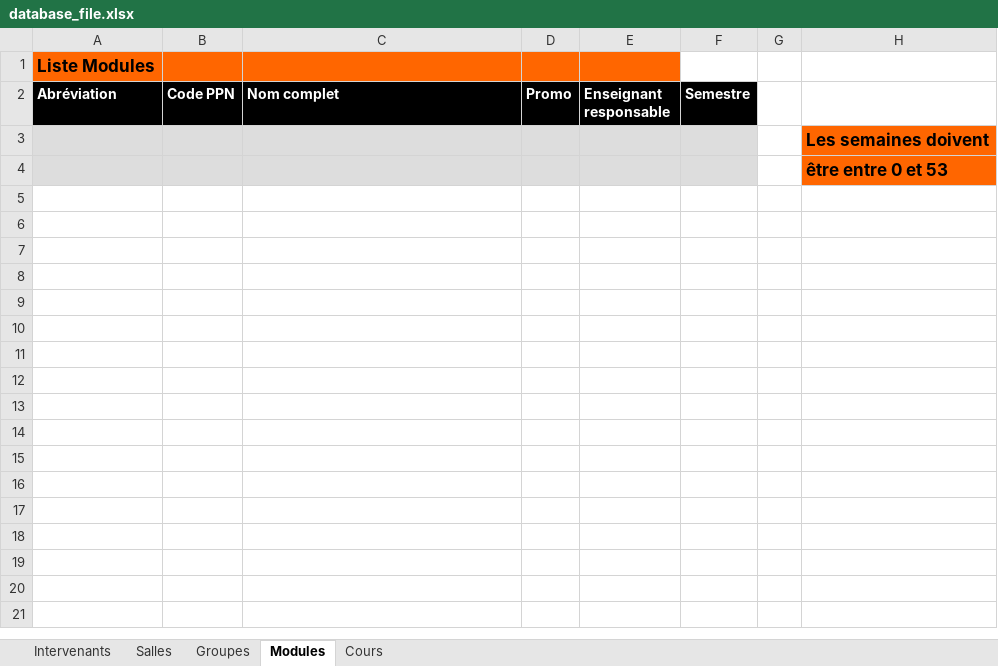
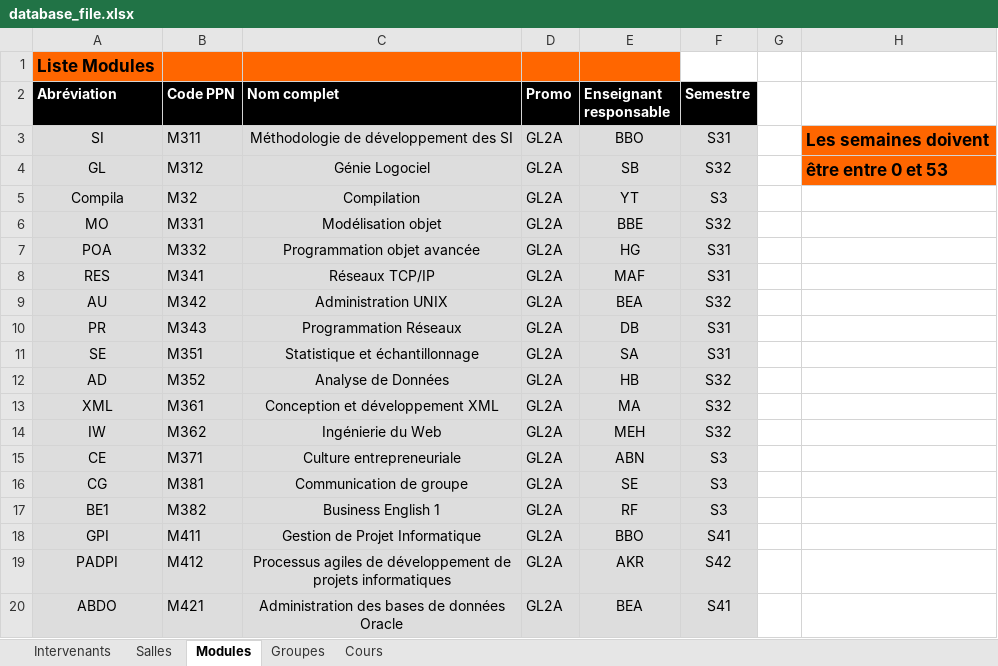
Before and after one commit to YounesAbounaceur/FlopEDT_ENSIAS, an Excel workbook: FlOpEDT/misc/deploy_database/database_file.xlsx, sheet Modules, drawn as a sheet; only a part is shown; values as stored, in another font and other column widths than the file's, no borders; removed rows and columns are numbered as before the commit, all else as after; the diff covers the shown part only; the diff names each change by its address in the sheet, - before the commit and + after, or states it on an @@ line.

```diff
--- a/FlOpEDT/misc/deploy_database/database_file.xlsx (sheet Modules)
+++ b/FlOpEDT/misc/deploy_database/database_file.xlsx (sheet Modules)
@@ sheet tab order changed: Intervenants | Salles | Modules | Groupes | Cours @@
-row 3:  |  |  |  |  |  |  | Les semaines doivent
-row 4:  |  |  |  |  |  |  | être entre 0 et 53
+row 3: SI | M311 | Méthodologie de développement des SI | GL2A | BBO | S31 |  | Les semaines doivent
+row 4: GL | M312 | Génie Logociel | GL2A | SB | S32 |  | être entre 0 et 53
+row 5: Compila | M32 | Compilation | GL2A | YT | S3
+row 6: MO | M331 | Modélisation objet | GL2A | BBE | S32
+row 7: POA | M332 | Programmation objet avancée | GL2A | HG | S31
+row 8: RES | M341 | Réseaux TCP/IP | GL2A | MAF | S31
+row 9: AU | M342 | Administration UNIX | GL2A | BEA | S32
+row 10: PR | M343 | Programmation Réseaux | GL2A | DB | S31
+row 11: SE | M351 | Statistique et échantillonnage | GL2A | SA | S31
+row 12: AD | M352 | Analyse de Données | GL2A | HB | S32
+row 13: XML | M361 | Conception et développement XML | GL2A | MA | S32
+row 14: IW | M362 | Ingénierie du Web | GL2A | MEH | S32
+row 15: CE | M371 | Culture entrepreneuriale | GL2A | ABN | S3
+row 16: CG | M381 | Communication de groupe | GL2A | SE | S3
+row 17: BE1 | M382 | Business English 1 | GL2A | RF | S3
+row 18: GPI | M411 | Gestion de Projet Informatique | GL2A | BBO | S41
+row 19: PADPI | M412 | Processus agiles de développement de projets informatiques | GL2A | AKR | S42
+row 20: ABDO | M421 | Administration des bases de données Oracle | GL2A | BEA | S41
```
Also changed, not shown: 11 added rows elsewhere in this sheet, sheet Intervenants, sheet Salles, sheet Groupes, sheet Cours, 3 other files.
